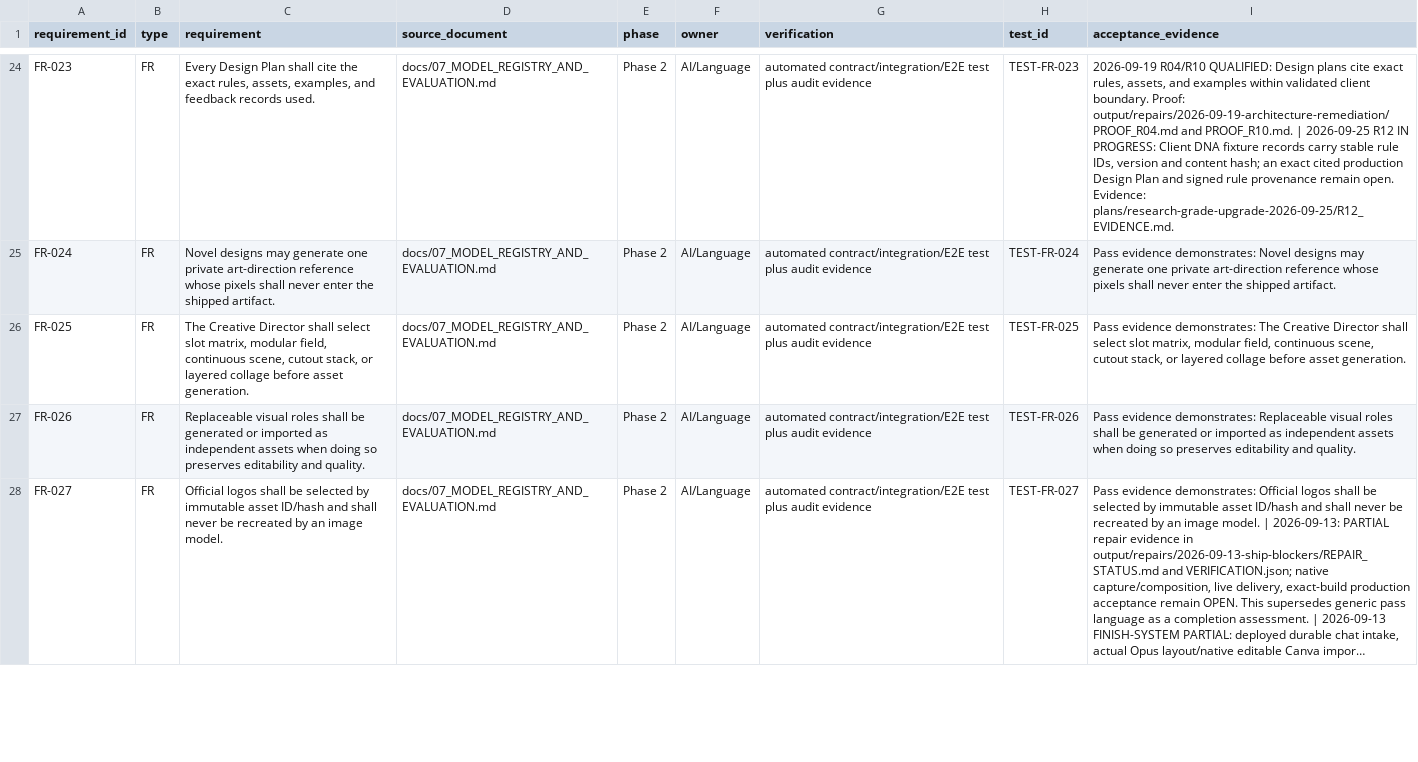
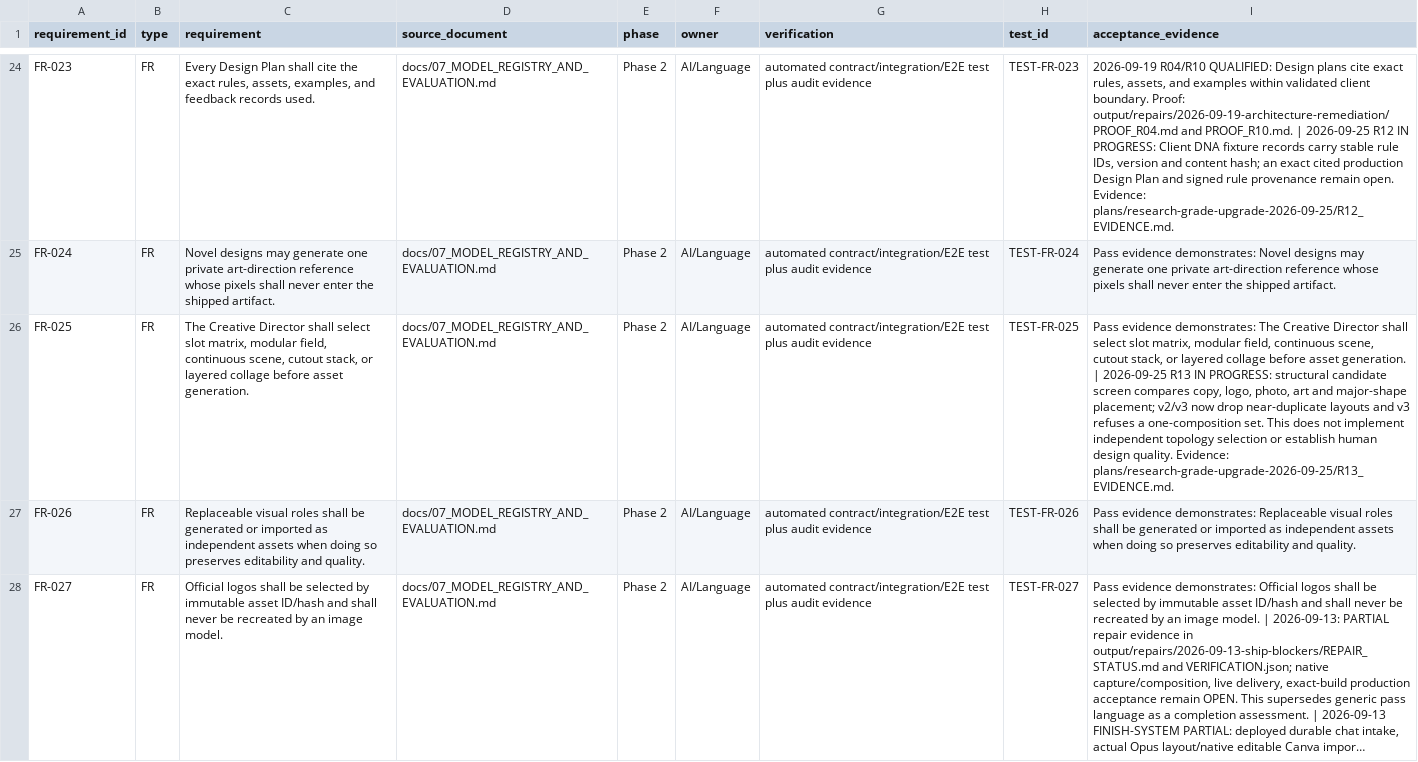
Before and after one commit to HawzhinBlanca/hawa-creative-os, a CSV file: plans/traceability.csv, drawn as a sheet; only a part is shown, gaps mark what is left out; long unchanged cells end in …; the diff names each change by its address in the sheet, - before the commit and + after, or states it on an @@ line.

Commit message:
Record partial R13 structural-diversity evidence

```diff
--- a/plans/traceability.csv
+++ b/plans/traceability.csv
-I26 (acceptance_evidence): …asset generation.
+I26 (acceptance_evidence): …asset generation. | 2026-09-25 R13 IN PROGRESS: structural candidate screen compares copy, logo, photo, art and major-shape placement; v2/v3 now drop near-duplicate layouts and v3 refuses a one-composition set. This does not implement independent topology selection or establish human design quality. Evidence: plans/research-grade-upgrade-2026-09-25/R13_EVIDENCE.md.
```
Also changed, not shown: plans/research-grade-upgrade-2026-09-25/WORK_ITEMS.csv, 4 other files.
